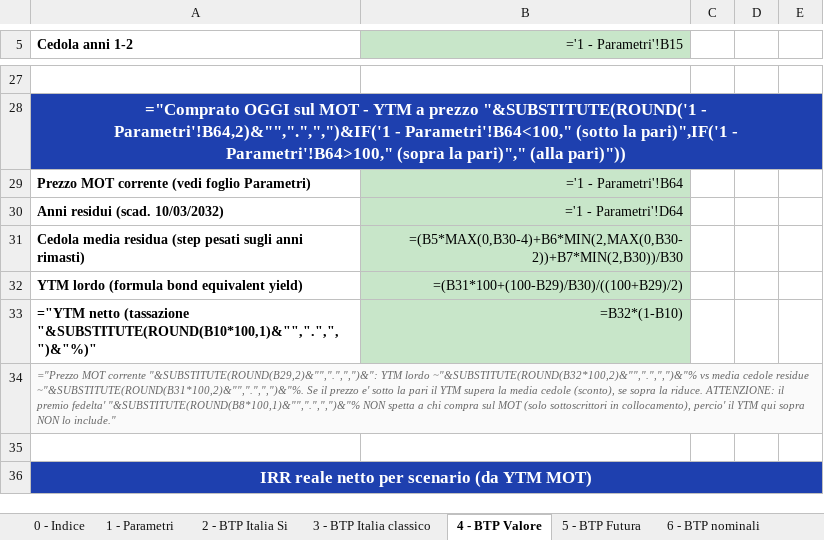
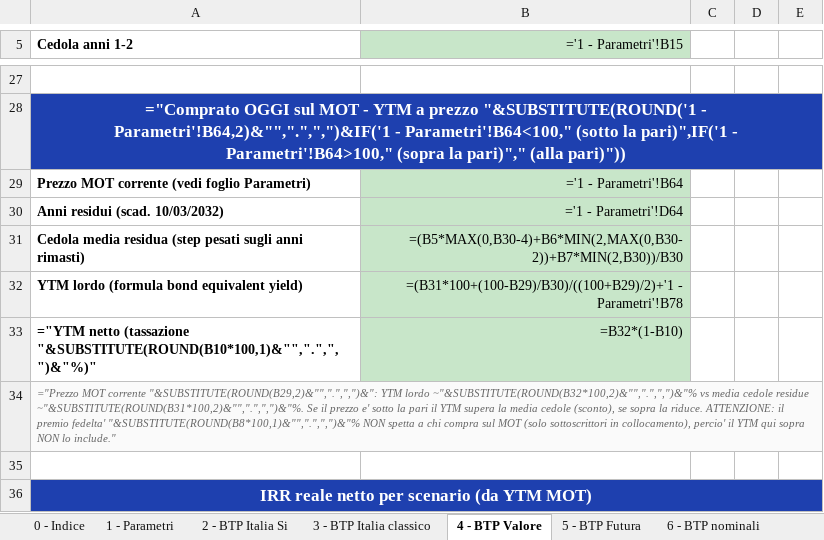
Before and after one commit to marcofire-it/marco-fire-simulatori, an Excel workbook: simulatori/btp_si_compare_2026.xlsx, sheet 4 - BTP Valore, drawn as a sheet; only a part is shown, gaps mark what is left out; values as stored, in another font and other column widths than the file's, no borders; formulas without a stored value are shown as written; charts and pictures and conditional formats not drawn; the diff names each change by its address in the sheet, - before the commit and + after, or states it on an @@ line.

```diff
--- a/simulatori/btp_si_compare_2026.xlsx (sheet 4 - BTP Valore)
+++ b/simulatori/btp_si_compare_2026.xlsx (sheet 4 - BTP Valore)
-B32 (='1 - Parametri'!B15): =(B31*100+(100-B29)/B30)/((100+B29)/2)
+B32 (='1 - Parametri'!B15): =(B31*100+(100-B29)/B30)/((100+B29)/2)+'1 - Parametri'!B78
```
Also changed, not shown: sheet 1 - Parametri, sheet 5 - BTP Futura.
